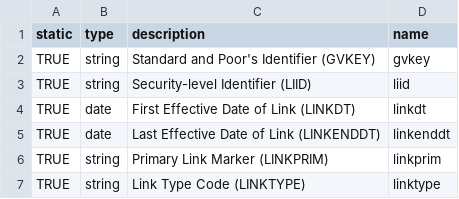
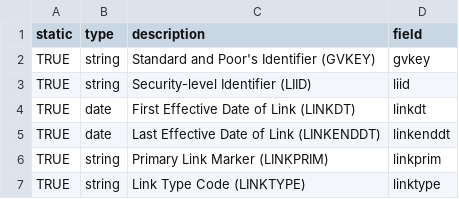
Before and after one commit to Ericofosuhene/equity-db, a CSV file: equity_db/variables/metadata/compustat.csv, drawn as a sheet; only a part is shown.

```diff
--- a/equity_db/variables/metadata/compustat.csv
+++ b/equity_db/variables/metadata/compustat.csv
@@ -1,2 +1,2 @@
-static,type,description,name
+static,type,description,field
 TRUE,string,Standard and Poor's Identifier (GVKEY),gvkey
```
Also changed, not shown: equity_db/variables/metadata/crsp.csv, 7 other files.
